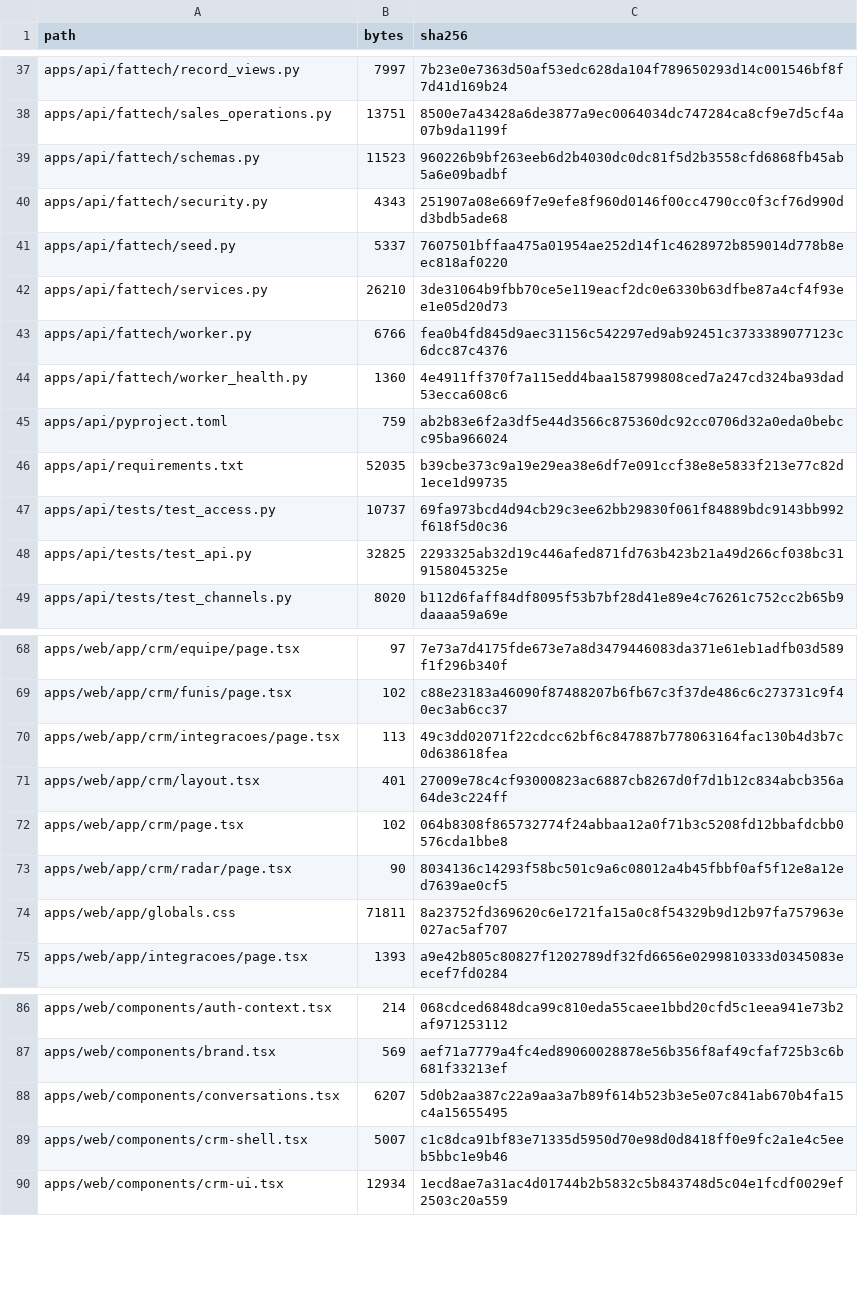
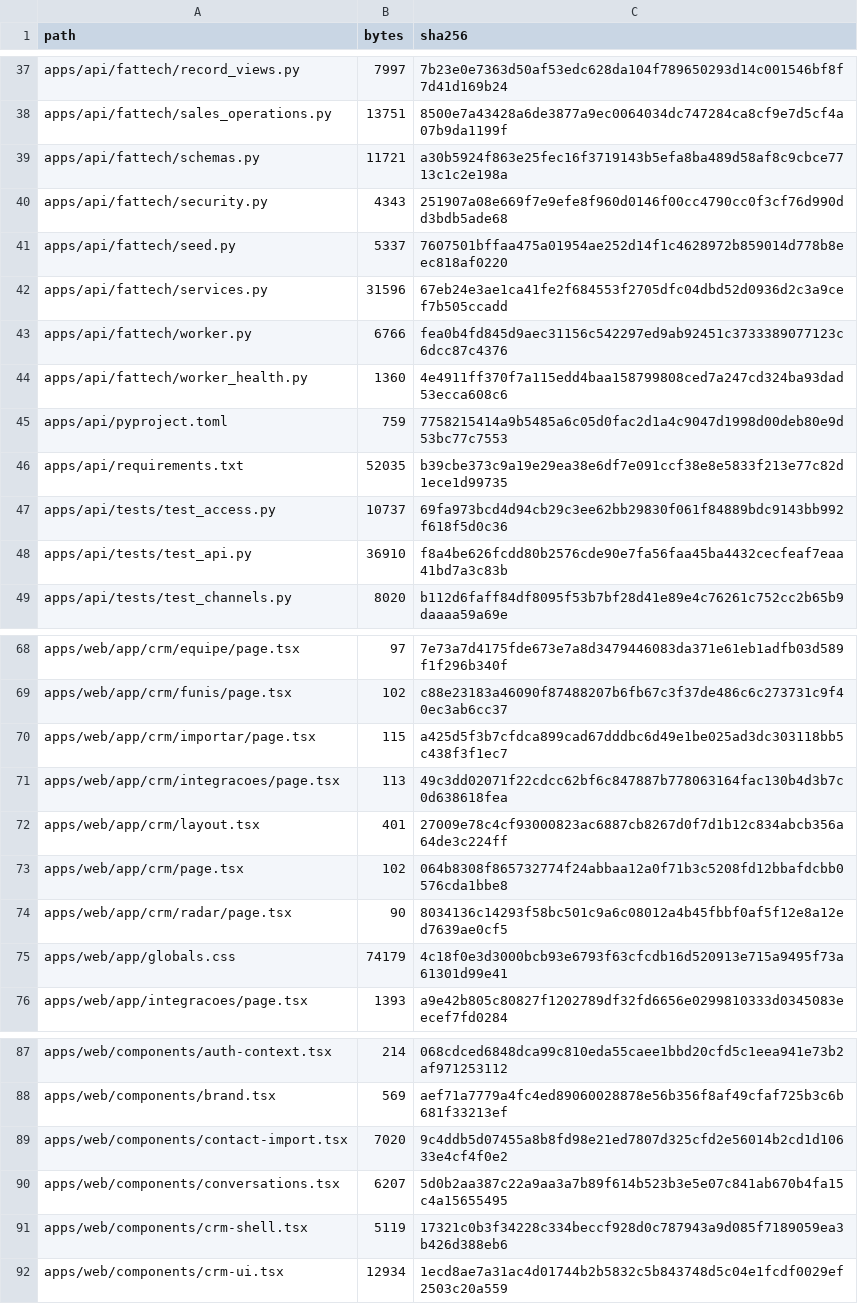
Before and after one commit to ShunWalChin/FATTechCRMPro, a CSV file: docs/FILE_INVENTORY.csv, drawn as a sheet; only a part is shown, gaps mark what is left out; the diff covers the shown part only.

```diff
--- a/docs/FILE_INVENTORY.csv
+++ b/docs/FILE_INVENTORY.csv
@@ -38,12 +38,12 @@ apps/api/fattech/record_views.py,7997,7b23e0e7363d50af53edc628da104f789650293d14
 apps/api/fattech/sales_operations.py,13751,8500e7a43428a6de3877a9ec0064034dc747284ca8cf9e7d5cf4a07b9da1199f
-apps/api/fattech/schemas.py,11523,960226b9bf263eeb6d2b4030dc0dc81f5d2b3558cfd6868fb45ab5a6e09badbf
+apps/api/fattech/schemas.py,11721,a30b5924f863e25fec16f3719143b5efa8ba489d58af8c9cbce7713c1c2e198a
 apps/api/fattech/security.py,4343,251907a08e669f7e9efe8f960d0146f00cc4790cc0f3cf76d990dd3bdb5ade68
 apps/api/fattech/seed.py,5337,7607501bffaa475a01954ae252d14f1c4628972b859014d778b8eec818af0220
-apps/api/fattech/services.py,26210,3de31064b9fbb70ce5e119eacf2dc0e6330b63dfbe87a4cf4f93ee1e05d20d73
+apps/api/fattech/services.py,31596,67eb24e3ae1ca41fe2f684553f2705dfc04dbd52d0936d2c3a9cef7b505ccadd
 apps/api/fattech/worker.py,6766,fea0b4fd845d9aec31156c542297ed9ab92451c3733389077123c6dcc87c4376
 apps/api/fattech/worker_health.py,1360,4e4911ff370f7a115edd4baa158799808ced7a247cd324ba93dad53ecca608c6
-apps/api/pyproject.toml,759,ab2b83e6f2a3df5e44d3566c875360dc92cc0706d32a0eda0bebcc95ba966024
+apps/api/pyproject.toml,759,7758215414a9b5485a6c05d0fac2d1a4c9047d1998d00deb80e9d53bc77c7553
 apps/api/requirements.txt,52035,b39cbe373c9a19e29ea38e6df7e091ccf38e8e5833f213e77c82d1ece1d99735
 apps/api/tests/test_access.py,10737,69fa973bcd4d94cb29c3ee62bb29830f061f84889bdc9143bb992f618f5d0c36
-apps/api/tests/test_api.py,32825,2293325ab32d19c446afed871fd763b423b21a49d266cf038bc319158045325e
+apps/api/tests/test_api.py,36910,f8a4be626fcdd80b2576cde90e7fa56faa45ba4432cecfeaf7eaa41bd7a3c83b
 apps/api/tests/test_channels.py,8020,b112d6faff84df8095f53b7bf28d41e89e4c76261c752cc2b65b9daaaa59a69e
@@ -69,2 +69,3 @@ apps/web/app/crm/equipe/page.tsx,97,7e73a7d4175fde673e7a8d3479446083da371e61eb1a
 apps/web/app/crm/funis/page.tsx,102,c88e23183a46090f87488207b6fb67c3f37de486c6c273731c9f40ec3ab6cc37
+apps/web/app/crm/importar/page.tsx,115,a425d5f3b7cfdca899cad67dddbc6d49e1be025ad3dc303118bb5c438f3f1ec7
 apps/web/app/crm/integracoes/page.tsx,113,49c3dd02071f22cdcc62bf6c847887b778063164fac130b4d3b7c0d638618fea
@@ -73,3 +74,3 @@ apps/web/app/crm/page.tsx,102,064b8308f865732774f24abbaa12a0f71b3c5208fd12bbafdc
 apps/web/app/crm/radar/page.tsx,90,8034136c14293f58bc501c9a6c08012a4b45fbbf0af5f12e8a12ed7639ae0cf5
-apps/web/app/globals.css,71811,8a23752fd369620c6e1721fa15a0c8f54329b9d12b97fa757963e027ac5af707
+apps/web/app/globals.css,74179,4c18f0e3d3000bcb93e6793f63cfcdb16d520913e715a9495f73a61301d99e41
 apps/web/app/integracoes/page.tsx,1393,a9e42b805c80827f1202789df32fd6656e0299810333d0345083eecef7fd0284
@@ -87,4 +88,5 @@ apps/web/components/auth-context.tsx,214,068cdced6848dca99c810eda55caee1bbd20cfd
 apps/web/components/brand.tsx,569,aef71a7779a4fc4ed89060028878e56b356f8af49cfaf725b3c6b681f33213ef
+apps/web/components/contact-import.tsx,7020,9c4ddb5d07455a8b8fd98e21ed7807d325cfd2e56014b2cd1d10633e4cf4f0e2
 apps/web/components/conversations.tsx,6207,5d0b2aa387c22a9aa3a7b89f614b523b3e5e07c841ab670b4fa15c4a15655495
-apps/web/components/crm-shell.tsx,5007,c1c8dca91bf83e71335d5950d70e98d0d8418ff0e9fc2a1e4c5eeb5bbc1e9b46
+apps/web/components/crm-shell.tsx,5119,17321c0b3f34228c334beccf928d0c787943a9d085f7189059ea3b426d388eb6
 apps/web/components/crm-ui.tsx,12934,1ecd8ae7a31ac4d01744b2b5832c5b843748d5c04e1fcdf0029ef2503c20a559
```
Also changed, not shown: 2 added rows and 16 edited cells elsewhere in this file, 19 other files.
